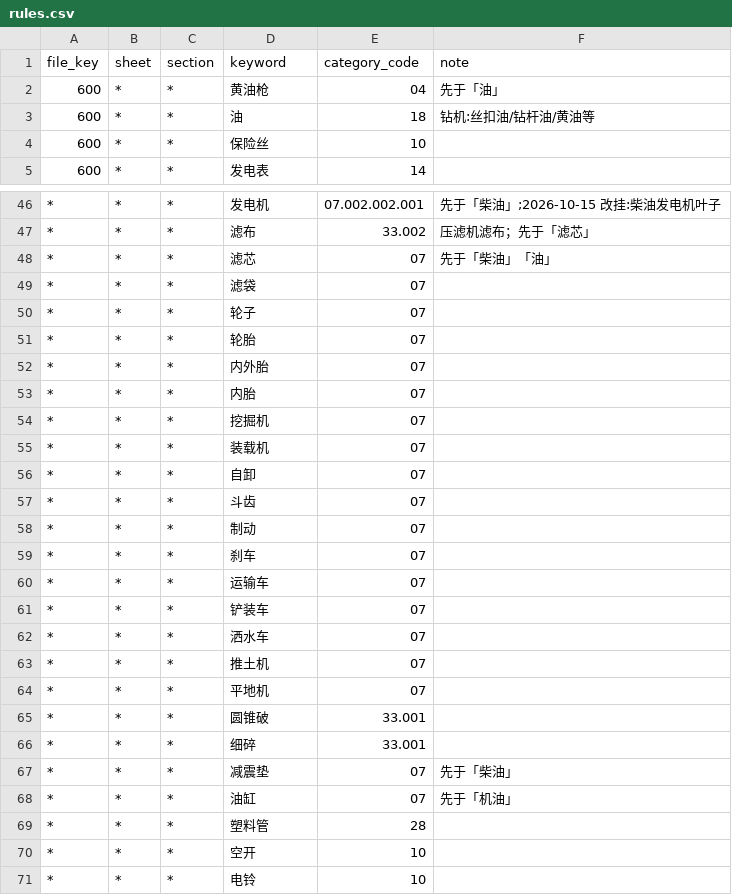
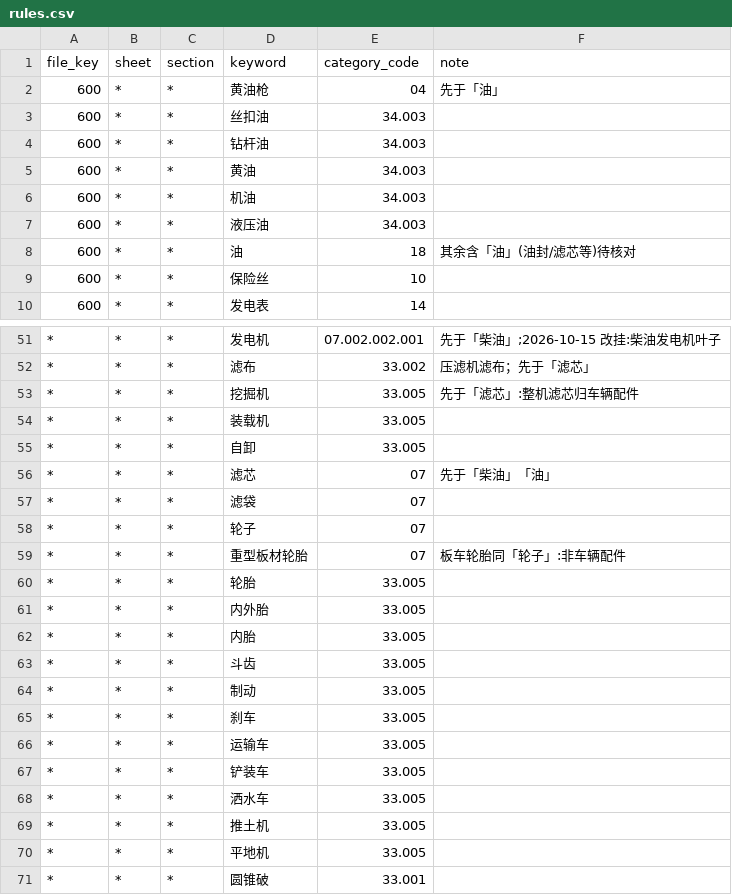
Before and after one commit to matgo-dev/buildreach, a CSV file: data/zone_import/mining/rules.csv, drawn as a sheet; only a part is shown, gaps mark what is left out; the shorter side is filled out with more unchanged rows; the diff covers the shown part only.

Commit message:
feat(zone): 矿业导入新增平台品类 33.005 工程机械与车辆配件、34.003 润滑油品
- 整机/车辆易损件/整机滤芯/轮胎/制动 67 件由 07 机电一级改挂 33.005;润滑油脂 10 件由 18 涂料化工一级改挂 34.003
- 挖掘机/装载机/自卸规则提到「滤芯」前,整机滤芯归车辆配件;钻机文件的丝扣油/钻杆油/黄油/机油/液压油先于「油」
- 放不进新分类的(轴承、联轴器、非整机滤芯、燃油、冷却液、油封等)仍留 07/18 兜底待核对
- zone_category_map 加 33.005→C07、34.003→C08,专区大类与挂载 0 变化(干跑核对)
- README 计数更正为 799 SKU、15 个品类节点

```diff
--- a/data/zone_import/mining/rules.csv
+++ b/data/zone_import/mining/rules.csv
@@ -2,3 +2,8 @@ file_key,sheet,section,keyword,category_code,note
 600,*,*,黄油枪,04,先于「油」
-600,*,*,油,18,钻机:丝扣油/钻杆油/黄油等
+600,*,*,丝扣油,34.003,
+600,*,*,钻杆油,34.003,
+600,*,*,黄油,34.003,
+600,*,*,机油,34.003,
+600,*,*,液压油,34.003,
+600,*,*,油,18,其余含「油」(油封/滤芯等)待核对
 600,*,*,保险丝,10,
@@ -47,2 +52,5 @@ file_key,sheet,section,keyword,category_code,note
 *,*,*,滤布,33.002,压滤机滤布；先于「滤芯」
+*,*,*,挖掘机,33.005,先于「滤芯」:整机滤芯归车辆配件
+*,*,*,装载机,33.005,
+*,*,*,自卸,33.005,
 *,*,*,滤芯,07,先于「柴油」「油」
@@ -50,16 +58,14 @@ file_key,sheet,section,keyword,category_code,note
 *,*,*,轮子,07,
-*,*,*,轮胎,07,
-*,*,*,内外胎,07,
-*,*,*,内胎,07,
-*,*,*,挖掘机,07,
-*,*,*,装载机,07,
-*,*,*,自卸,07,
-*,*,*,斗齿,07,
-*,*,*,制动,07,
-*,*,*,刹车,07,
-*,*,*,运输车,07,
-*,*,*,铲装车,07,
-*,*,*,洒水车,07,
-*,*,*,推土机,07,
-*,*,*,平地机,07,
+*,*,*,重型板材轮胎,07,板车轮胎同「轮子」:非车辆配件
+*,*,*,轮胎,33.005,
+*,*,*,内外胎,33.005,
+*,*,*,内胎,33.005,
+*,*,*,斗齿,33.005,
+*,*,*,制动,33.005,
+*,*,*,刹车,33.005,
+*,*,*,运输车,33.005,
+*,*,*,铲装车,33.005,
+*,*,*,洒水车,33.005,
+*,*,*,推土机,33.005,
+*,*,*,平地机,33.005,
 *,*,*,圆锥破,33.001,
```
Also changed, not shown: 1 added row and 8 edited cells elsewhere in this file, data/zone_import/mining/zone_category_map.csv, 2 other files.
